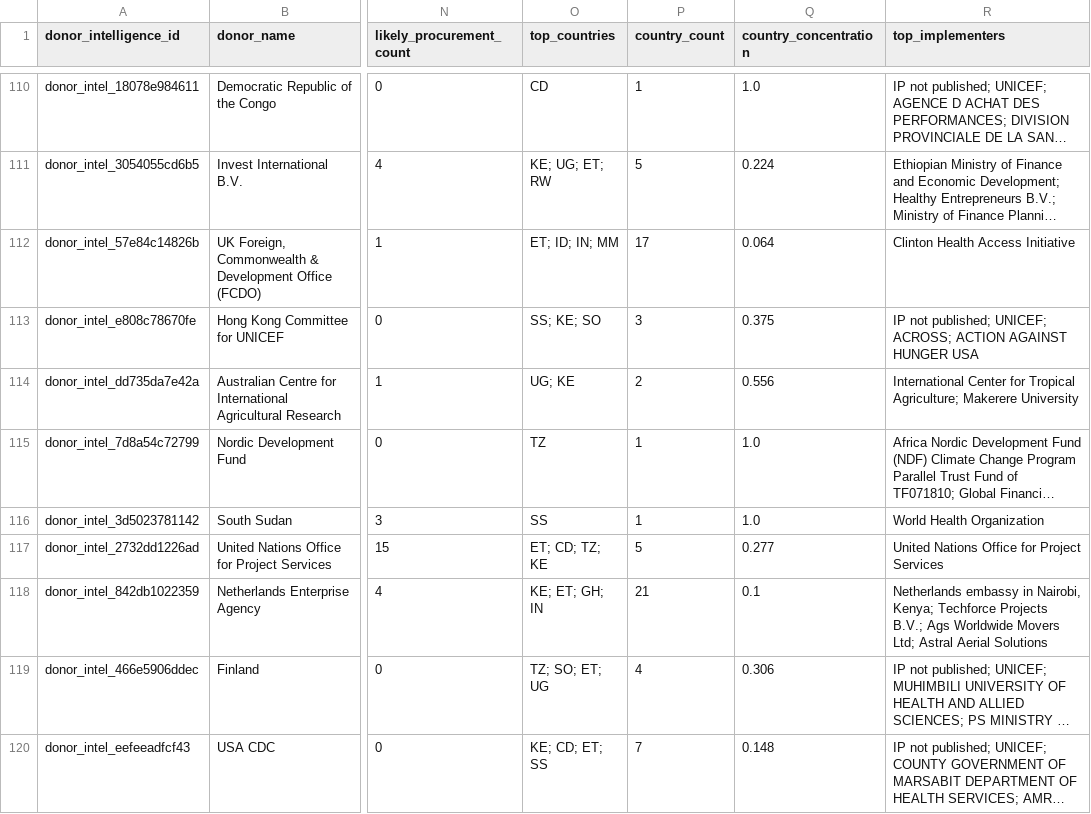
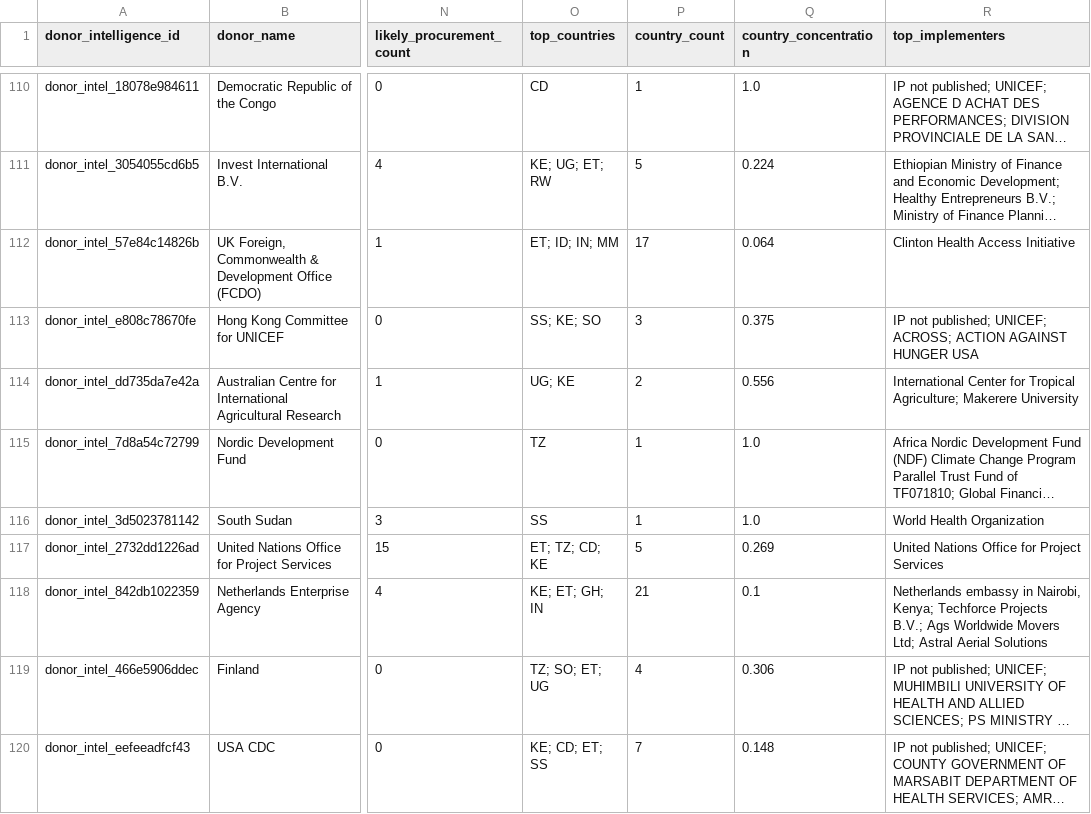
Before and after one commit to ogmomanyi/health-infra-tracker, a CSV file: data/donor_intelligence.csv, drawn as a sheet; only a part is shown, gaps mark what is left out; long unchanged cells end in …; the diff covers the shown part only; the diff names each change by its address in the sheet, - before the commit and + after, or states it on an @@ line.

```diff
--- a/data/donor_intelligence.csv
+++ b/data/donor_intelligence.csv
-O117 (top_countries): ET; CD; TZ; KE
+O117 (top_countries): ET; TZ; CD; KE
-Q117 (country_concentration): 0.277
+Q117 (country_concentration): 0.269
```
Also changed, not shown: 3 added rows, 2 removed rows and 5 edited cells elsewhere in this file, data/activity_countries.csv, data/opportunity_scores.csv, 28 other files.
